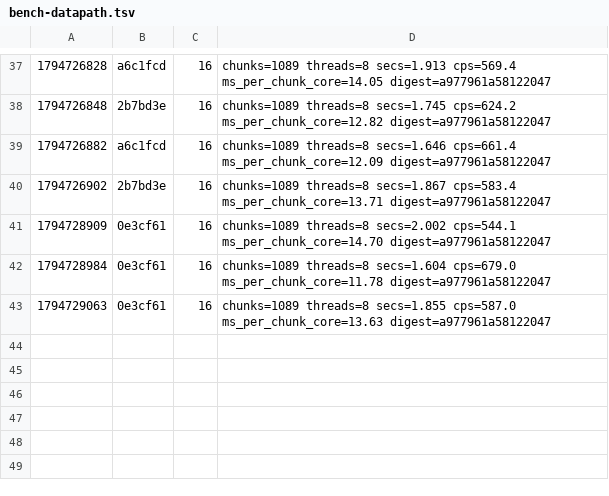
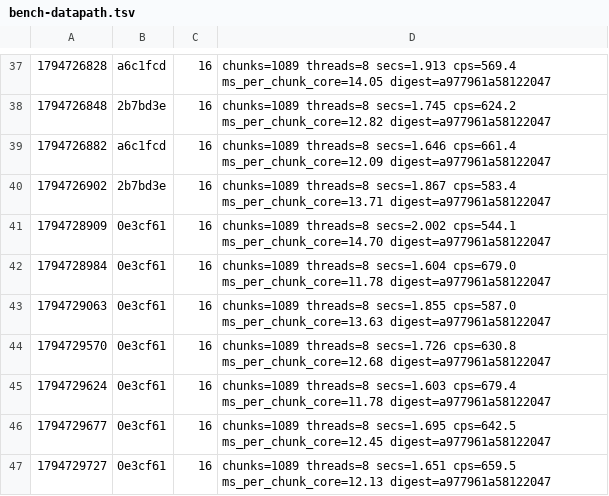
Before and after one commit to dronzer-tb/oxide, a TSV file: docs/perf/bench-datapath.tsv, drawn as a sheet; only a part is shown, gaps mark what is left out.

Commit message:
perf(datapath): reject E21 and E22 after combined A/B; handover

```diff
--- a/docs/perf/bench-datapath.tsv
+++ b/docs/perf/bench-datapath.tsv
@@ -43 +43,5 @@
 1794729063	0e3cf61	16	chunks=1089 threads=8 secs=1.855 cps=587.0 ms_per_chunk_core=13.63 digest=a977961a58122047
+1794729570	0e3cf61	16	chunks=1089 threads=8 secs=1.726 cps=630.8 ms_per_chunk_core=12.68 digest=a977961a58122047
+1794729624	0e3cf61	16	chunks=1089 threads=8 secs=1.603 cps=679.4 ms_per_chunk_core=11.78 digest=a977961a58122047
+1794729677	0e3cf61	16	chunks=1089 threads=8 secs=1.695 cps=642.5 ms_per_chunk_core=12.45 digest=a977961a58122047
+1794729727	0e3cf61	16	chunks=1089 threads=8 secs=1.651 cps=659.5 ms_per_chunk_core=12.13 digest=a977961a58122047
```
Also changed, not shown: 3 other files.
